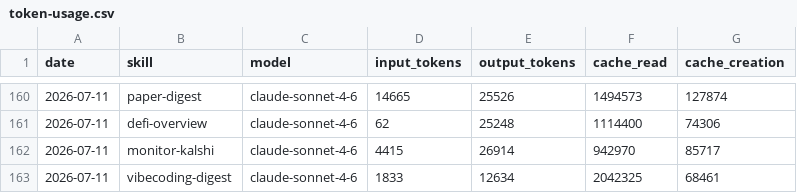
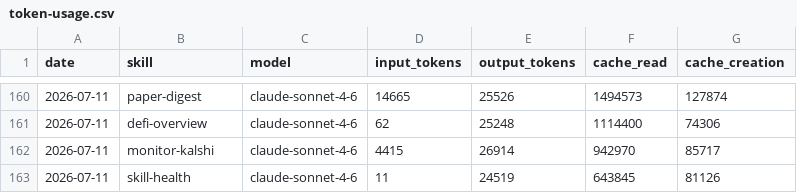
Before and after one commit to Da6hkin/aeon, a CSV file: memory/token-usage.csv, drawn as a sheet; only a part is shown, gaps mark what is left out.

Commit message:
chore(skill-health): auto-commit 2026-07-11

```diff
--- a/memory/token-usage.csv
+++ b/memory/token-usage.csv
@@ -162,2 +162,2 @@ date,skill,model,input_tokens,output_tokens,cache_read,cache_creation
 2026-07-11,monitor-kalshi,claude-sonnet-4-6,4415,26914,942970,85717
-2026-07-11,vibecoding-digest,claude-sonnet-4-6,1833,12634,2042325,68461
+2026-07-11,skill-health,claude-sonnet-4-6,11,24519,643845,81126
```
Also changed, not shown: 5 other files.
